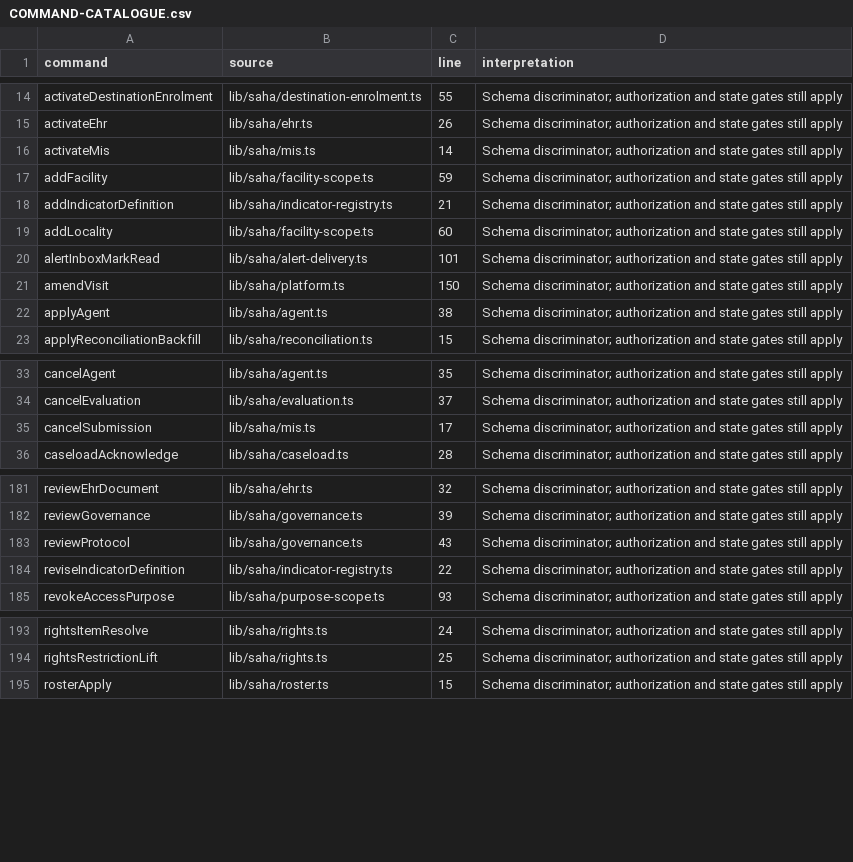
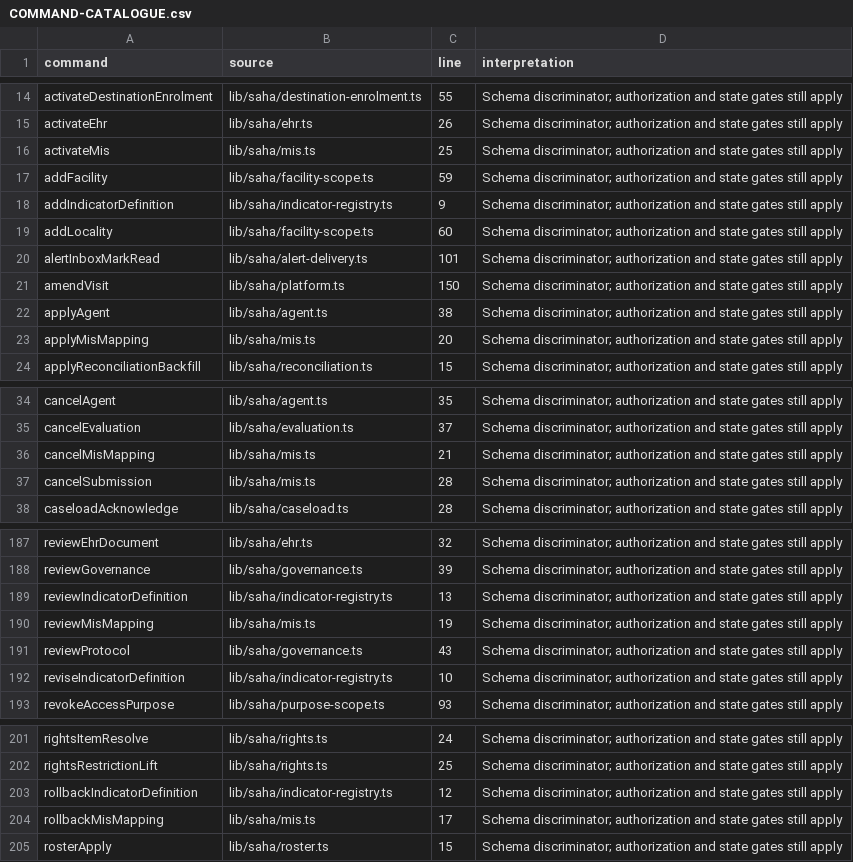
Before and after one commit to nakul175/saha-health, a CSV file: docs/current/COMMAND-CATALOGUE.csv, drawn as a sheet; only a part is shown, gaps mark what is left out; the diff covers the shown part only.

```diff
--- a/docs/current/COMMAND-CATALOGUE.csv
+++ b/docs/current/COMMAND-CATALOGUE.csv
@@ -15,5 +15,5 @@ activateDestinationEnrolment,lib/saha/destination-enrolment.ts,55,Schema discrim
 activateEhr,lib/saha/ehr.ts,26,Schema discriminator; authorization and state gates still apply
-activateMis,lib/saha/mis.ts,14,Schema discriminator; authorization and state gates still apply
+activateMis,lib/saha/mis.ts,25,Schema discriminator; authorization and state gates still apply
 addFacility,lib/saha/facility-scope.ts,59,Schema discriminator; authorization and state gates still apply
-addIndicatorDefinition,lib/saha/indicator-registry.ts,21,Schema discriminator; authorization and state gates still apply
+addIndicatorDefinition,lib/saha/indicator-registry.ts,9,Schema discriminator; authorization and state gates still apply
 addLocality,lib/saha/facility-scope.ts,60,Schema discriminator; authorization and state gates still apply
@@ -22,2 +22,3 @@ amendVisit,lib/saha/platform.ts,150,Schema discriminator; authorization and stat
 applyAgent,lib/saha/agent.ts,38,Schema discriminator; authorization and state gates still apply
+applyMisMapping,lib/saha/mis.ts,20,Schema discriminator; authorization and state gates still apply
 applyReconciliationBackfill,lib/saha/reconciliation.ts,15,Schema discriminator; authorization and state gates still apply
@@ -34,3 +35,4 @@ cancelAgent,lib/saha/agent.ts,35,Schema discriminator; authorization and state g
 cancelEvaluation,lib/saha/evaluation.ts,37,Schema discriminator; authorization and state gates still apply
-cancelSubmission,lib/saha/mis.ts,17,Schema discriminator; authorization and state gates still apply
+cancelMisMapping,lib/saha/mis.ts,21,Schema discriminator; authorization and state gates still apply
+cancelSubmission,lib/saha/mis.ts,28,Schema discriminator; authorization and state gates still apply
 caseloadAcknowledge,lib/saha/caseload.ts,28,Schema discriminator; authorization and state gates still apply
@@ -182,4 +188,6 @@ reviewEhrDocument,lib/saha/ehr.ts,32,Schema discriminator; authorization and sta
 reviewGovernance,lib/saha/governance.ts,39,Schema discriminator; authorization and state gates still apply
+reviewIndicatorDefinition,lib/saha/indicator-registry.ts,13,Schema discriminator; authorization and state gates still apply
+reviewMisMapping,lib/saha/mis.ts,19,Schema discriminator; authorization and state gates still apply
 reviewProtocol,lib/saha/governance.ts,43,Schema discriminator; authorization and state gates still apply
-reviseIndicatorDefinition,lib/saha/indicator-registry.ts,22,Schema discriminator; authorization and state gates still apply
+reviseIndicatorDefinition,lib/saha/indicator-registry.ts,10,Schema discriminator; authorization and state gates still apply
 revokeAccessPurpose,lib/saha/purpose-scope.ts,93,Schema discriminator; authorization and state gates still apply
@@ -194,2 +202,4 @@ rightsItemResolve,lib/saha/rights.ts,24,Schema discriminator; authorization and
 rightsRestrictionLift,lib/saha/rights.ts,25,Schema discriminator; authorization and state gates still apply
+rollbackIndicatorDefinition,lib/saha/indicator-registry.ts,12,Schema discriminator; authorization and state gates still apply
+rollbackMisMapping,lib/saha/mis.ts,17,Schema discriminator; authorization and state gates still apply
 rosterApply,lib/saha/roster.ts,15,Schema discriminator; authorization and state gates still apply
```
Also changed, not shown: 5 added rows and 6 edited cells elsewhere in this file, docs/current/TEST-CATALOGUE.csv, docs/testing/coverage.csv, 51 other files.
